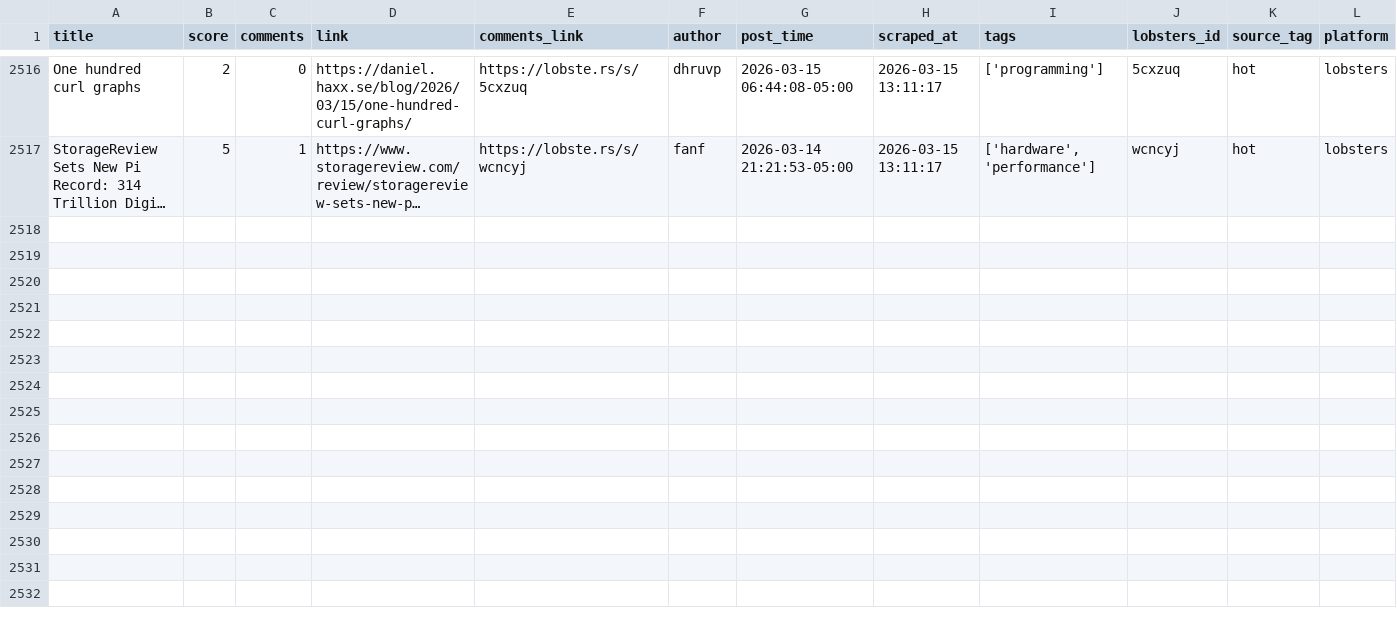
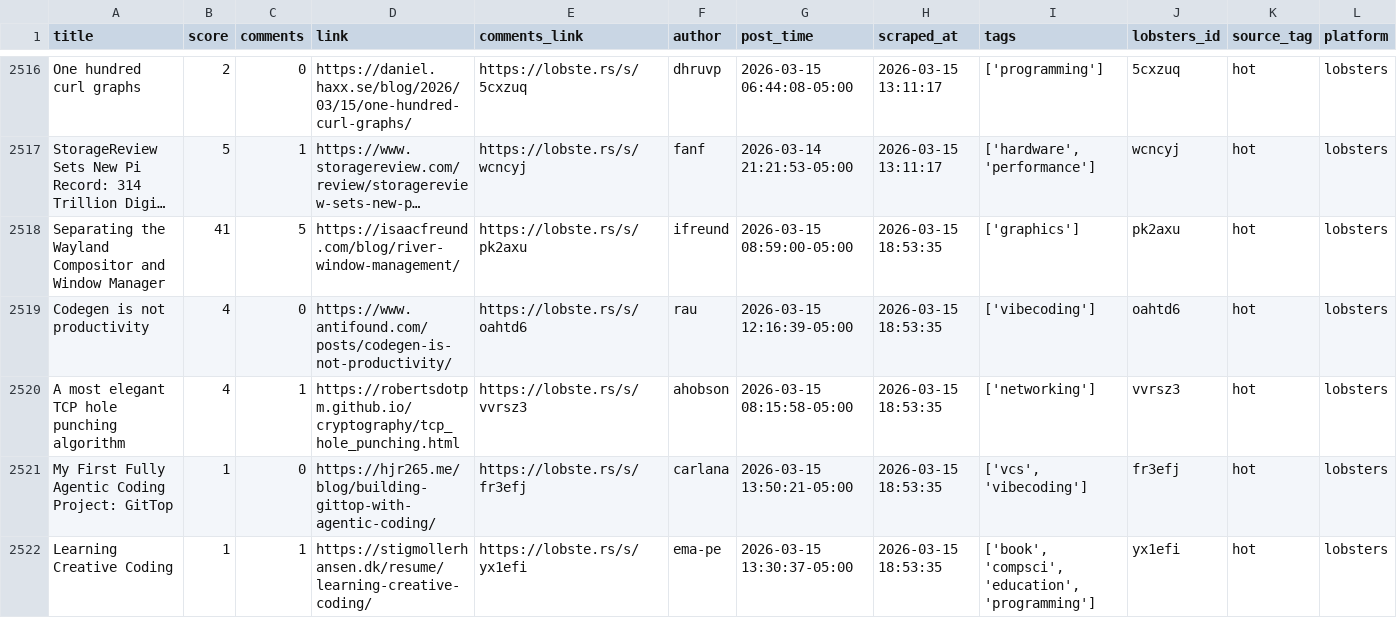
Before and after one commit to codemmaann/web-scrapping-project, a CSV file: clean_data/lobsters_clean.csv, drawn as a sheet; only a part is shown, gaps mark what is left out; long unchanged cells end in …; the diff names each change by its address in the sheet, - before the commit and + after, or states it on an @@ line.

```diff
--- a/clean_data/lobsters_clean.csv
+++ b/clean_data/lobsters_clean.csv
+row 2518: Separating the Wayland Compositor and Window Manager | 41 | 5 | https://isaacfreund.com/blog/river-window-management/ | https://lobste.rs/s/pk2axu | ifreund | 2026-03-15 08:59:00-05:00 | 2026-03-15 18:53:35 | ['graphics'] | pk2axu | hot | lobsters
+row 2519: Codegen is not productivity | 4 | 0 | https://www.antifound.com/posts/codegen-is-not-productivity/ | https://lobste.rs/s/oahtd6 | rau | 2026-03-15 12:16:39-05:00 | 2026-03-15 18:53:35 | ['vibecoding'] | oahtd6 | hot | lobsters
+row 2520: A most elegant TCP hole punching algorithm | 4 | 1 | https://robertsdotpm.github.io/cryptography/tcp_hole_punching.html | https://lobste.rs/s/vvrsz3 | ahobson | 2026-03-15 08:15:58-05:00 | 2026-03-15 18:53:35 | ['networking'] | vvrsz3 | hot | lobsters
+row 2521: My First Fully Agentic Coding Project: GitTop | 1 | 0 | https://hjr265.me/blog/building-gittop-with-agentic-coding/ | https://lobste.rs/s/fr3efj | carlana | 2026-03-15 13:50:21-05:00 | 2026-03-15 18:53:35 | ['vcs', 'vibecoding'] | fr3efj | hot | lobsters
+row 2522: Learning Creative Coding | 1 | 1 | https://stigmollerhansen.dk/resume/learning-creative-coding/ | https://lobste.rs/s/yx1efi | ema-pe | 2026-03-15 13:30:37-05:00 | 2026-03-15 18:53:35 | ['book', 'compsci', 'education', 'programming'] | yx1efi | hot | lobsters
```
Also changed, not shown: clean_data/hn_cleaned.csv, 9 other files.
